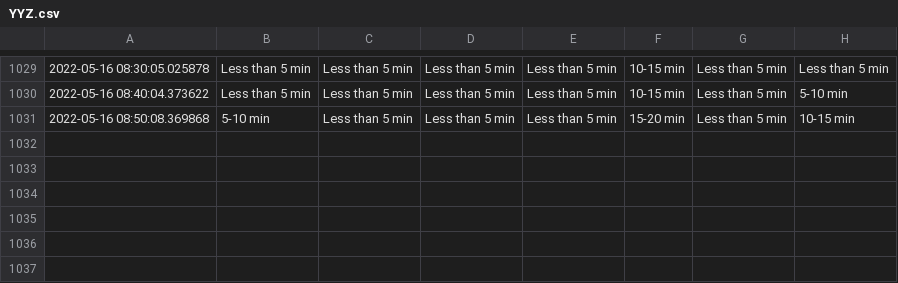
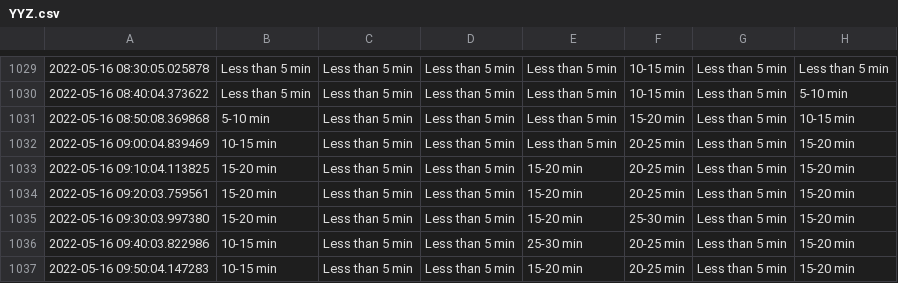
Before and after one commit to MarkProjectRepo/AirportWaits, a CSV file: data/YYZ.csv, drawn as a sheet; only a part is shown, gaps mark what is left out; the diff names each change by its address in the sheet, - before the commit and + after, or states it on an @@ line.

Commit message:
New data pull

```diff
--- a/data/YYZ.csv
+++ b/data/YYZ.csv
+row 1032: 2022-05-16 09:00:04.839469 | 10-15 min | Less than 5 min | Less than 5 min | Less than 5 min | 20-25 min | Less than 5 min | 15-20 min
+row 1033: 2022-05-16 09:10:04.113825 | 15-20 min | Less than 5 min | Less than 5 min | 15-20 min | 20-25 min | Less than 5 min | 15-20 min
+row 1034: 2022-05-16 09:20:03.759561 | 15-20 min | Less than 5 min | Less than 5 min | 15-20 min | 20-25 min | Less than 5 min | 15-20 min
+row 1035: 2022-05-16 09:30:03.997380 | 15-20 min | Less than 5 min | Less than 5 min | 15-20 min | 25-30 min | Less than 5 min | 15-20 min
+row 1036: 2022-05-16 09:40:03.822986 | 10-15 min | Less than 5 min | Less than 5 min | 25-30 min | 20-25 min | Less than 5 min | 15-20 min
+row 1037: 2022-05-16 09:50:04.147283 | 10-15 min | Less than 5 min | Less than 5 min | 15-20 min | 20-25 min | Less than 5 min | 15-20 min
```
